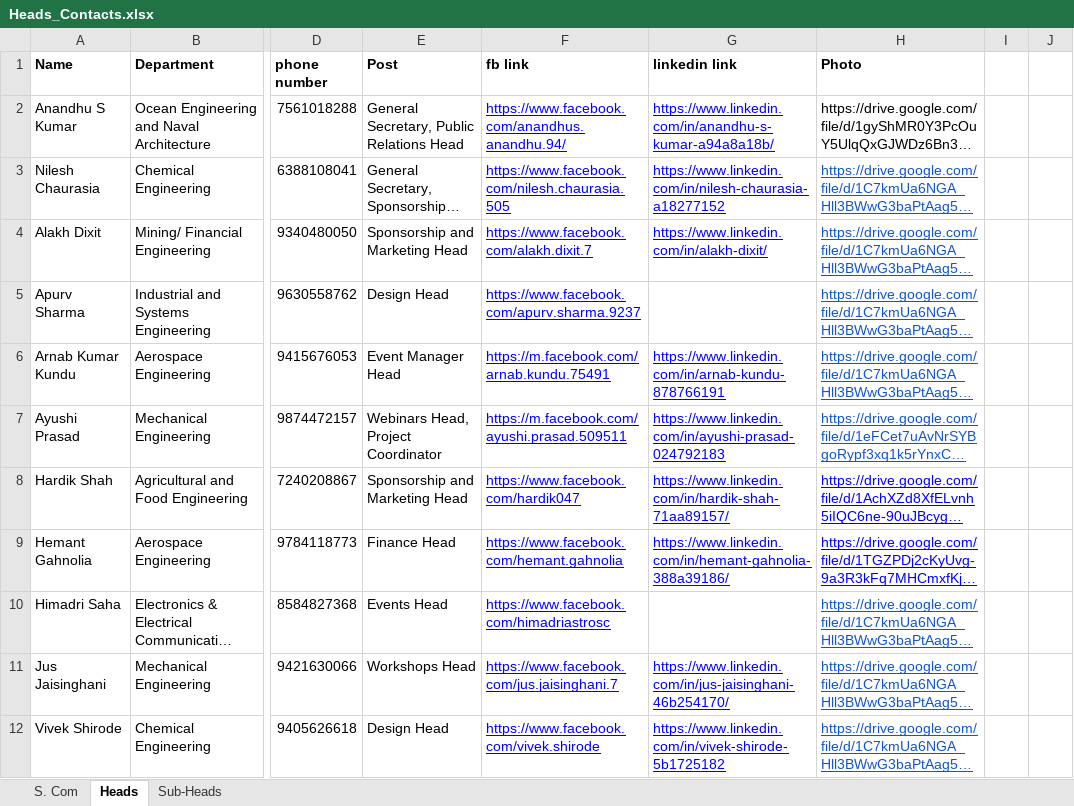
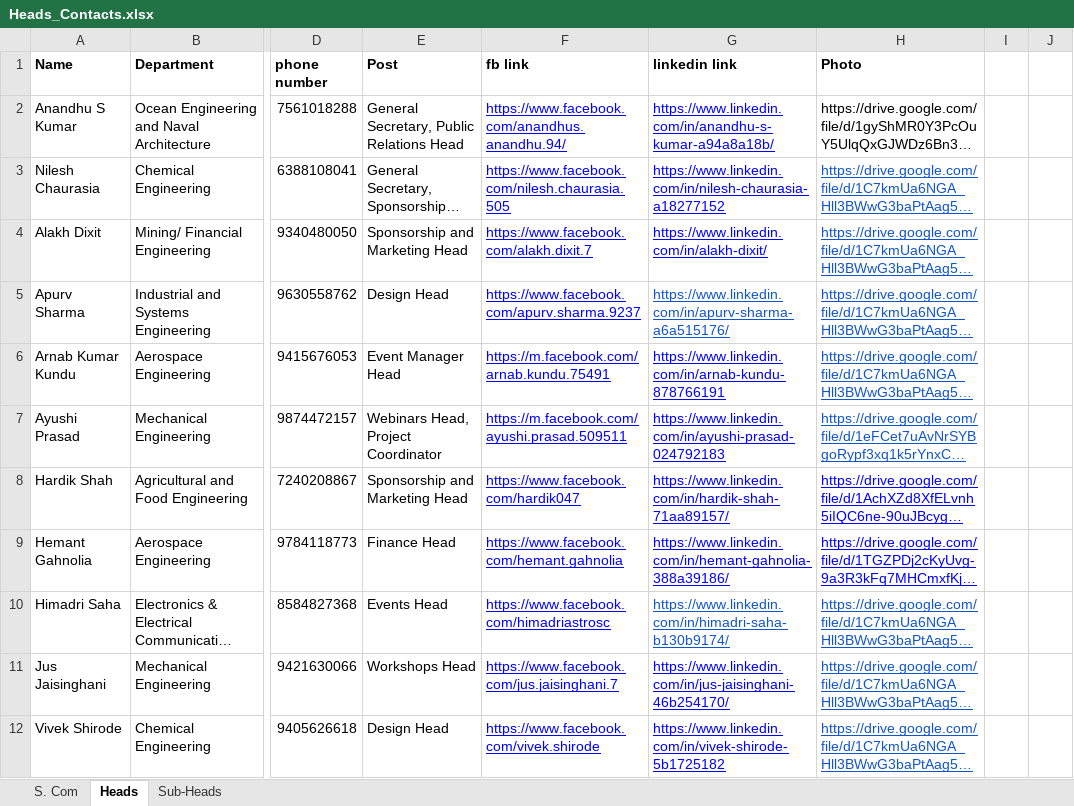
Before and after one commit to spAts-21/new_site, an Excel workbook: Heads_Contacts.xlsx, sheet Heads, drawn as a sheet; only a part is shown, gaps mark what is left out; long unchanged cells end in …; values as stored, in another font and other column widths than the file's, no borders; the diff names each change by its address in the sheet, - before the commit and + after, or states it on an @@ line.

Commit message:
excel update

```diff
--- a/Heads_Contacts.xlsx (sheet Heads)
+++ b/Heads_Contacts.xlsx (sheet Heads)
-G5 (linkedin link): (empty)
+G5 (linkedin link): https://www.linkedin.com/in/apurv-sharma-a6a515176/
-G10 (linkedin link): (empty)
+G10 (linkedin link): https://www.linkedin.com/in/himadri-saha-b130b9174/
```
Also changed, not shown: Sub-Heads_Contacts.xlsx.
